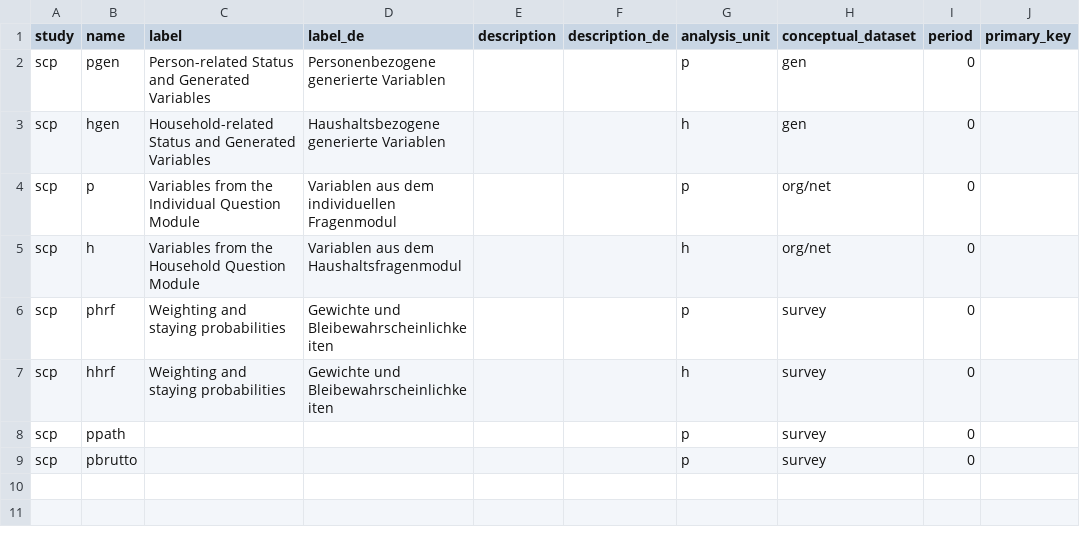
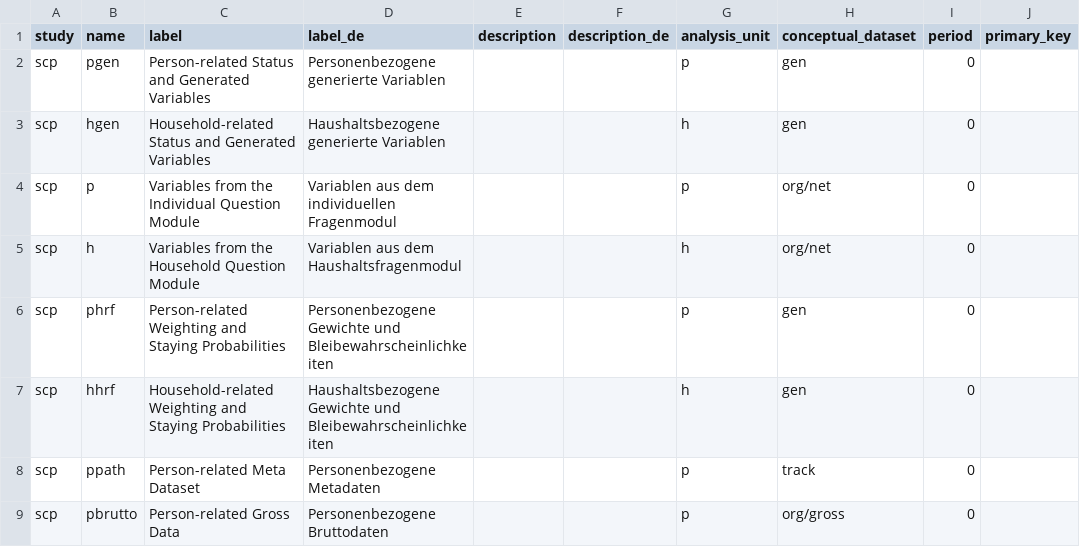
Before and after one commit to paneldata/scp, a CSV file: metadata/datasets.csv, drawn as a sheet; only a part is shown; the diff names each change by its address in the sheet, - before the commit and + after, or states it on an @@ line.

```diff
--- a/metadata/datasets.csv
+++ b/metadata/datasets.csv
-C6 (label): Weighting and staying probabilities
+C6 (label): Person-related Weighting and Staying Probabilities
-D6 (label_de): Gewichte und…
+D6 (label_de): Personenbezogene Gewichte und…
-H6:H7 (conceptual_dataset): survey
+H6:H7 (conceptual_dataset): gen
-C7 (label): Weighting and staying probabilities
+C7 (label): Household-related Weighting and Staying Probabilities
-D7 (label_de): Gewichte und…
+D7 (label_de): Haushaltsbezogene Gewichte und…
-C8 (label): (empty)
+C8 (label): Person-related Meta Dataset
-D8 (label_de): (empty)
+D8 (label_de): Personenbezogene Metadaten
-H8 (conceptual_dataset): survey
+H8 (conceptual_dataset): track
-C9 (label): (empty)
+C9 (label): Person-related Gross Data
-D9 (label_de): (empty)
+D9 (label_de): Personenbezogene Bruttodaten
-H9 (conceptual_dataset): survey
+H9 (conceptual_dataset): org/gross
```
Also changed, not shown: metadata/variables.csv, 2 other files.
